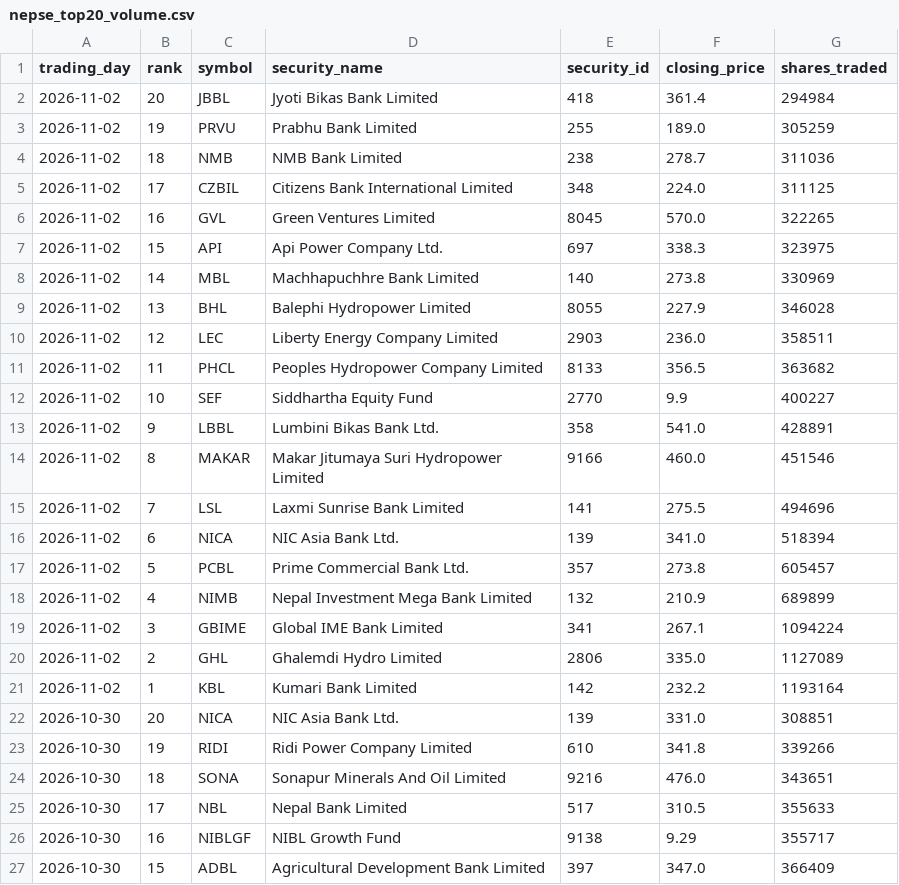
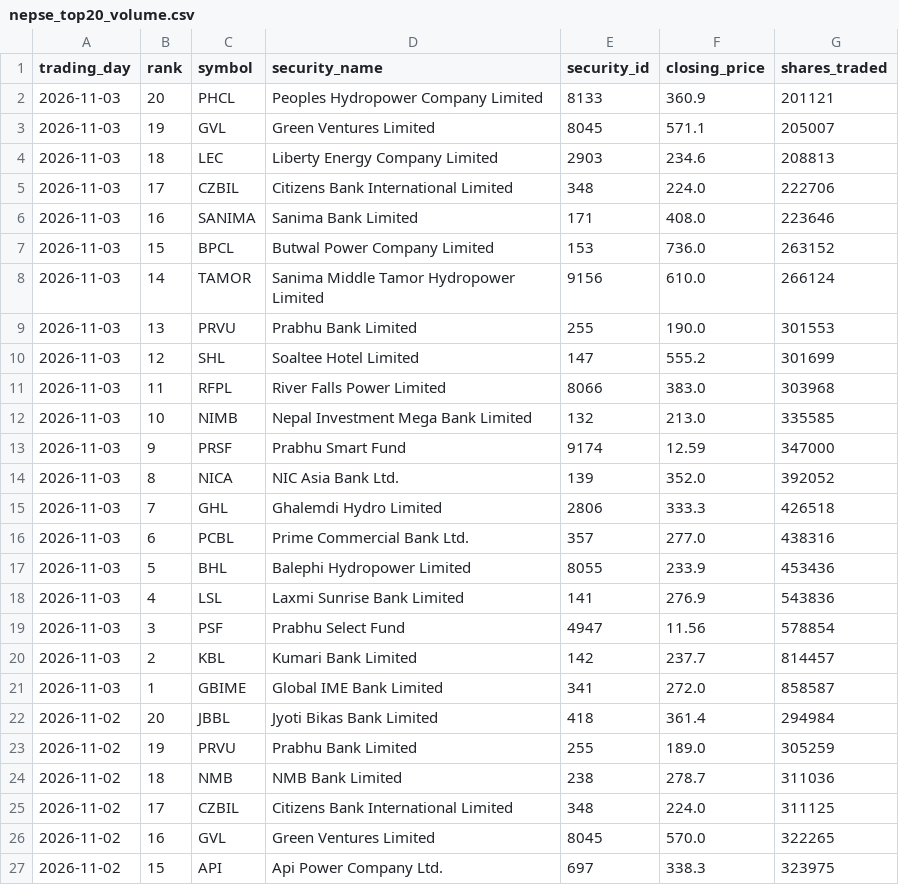
Before and after one commit to h0miez4evr/Nepse_automation, a CSV file: nepse_data/nepse_top20_volume.csv, drawn as a sheet; only a part is shown; the shorter side is filled out with more unchanged rows; the diff names each change by its address in the sheet, - before the commit and + after, or states it on an @@ line.

```diff
--- a/nepse_data/nepse_top20_volume.csv
+++ b/nepse_data/nepse_top20_volume.csv
+row 2: 2026-11-03 | 20 | PHCL | Peoples Hydropower Company Limited | 8133 | 360.9 | 201121
+row 3: 2026-11-03 | 19 | GVL | Green Ventures Limited | 8045 | 571.1 | 205007
+row 4: 2026-11-03 | 18 | LEC | Liberty Energy Company Limited | 2903 | 234.6 | 208813
+row 5: 2026-11-03 | 17 | CZBIL | Citizens Bank International Limited | 348 | 224.0 | 222706
+row 6: 2026-11-03 | 16 | SANIMA | Sanima Bank Limited | 171 | 408.0 | 223646
+row 7: 2026-11-03 | 15 | BPCL | Butwal Power Company Limited | 153 | 736.0 | 263152
+row 8: 2026-11-03 | 14 | TAMOR | Sanima Middle Tamor Hydropower Limited | 9156 | 610.0 | 266124
+row 9: 2026-11-03 | 13 | PRVU | Prabhu Bank Limited | 255 | 190.0 | 301553
+row 10: 2026-11-03 | 12 | SHL | Soaltee Hotel Limited | 147 | 555.2 | 301699
+row 11: 2026-11-03 | 11 | RFPL | River Falls Power Limited | 8066 | 383.0 | 303968
+row 12: 2026-11-03 | 10 | NIMB | Nepal Investment Mega Bank Limited | 132 | 213.0 | 335585
+row 13: 2026-11-03 | 9 | PRSF | Prabhu Smart Fund | 9174 | 12.59 | 347000
+row 14: 2026-11-03 | 8 | NICA | NIC Asia Bank Ltd. | 139 | 352.0 | 392052
+row 15: 2026-11-03 | 7 | GHL | Ghalemdi Hydro Limited | 2806 | 333.3 | 426518
+row 16: 2026-11-03 | 6 | PCBL | Prime Commercial Bank Ltd. | 357 | 277.0 | 438316
+row 17: 2026-11-03 | 5 | BHL | Balephi Hydropower Limited | 8055 | 233.9 | 453436
+row 18: 2026-11-03 | 4 | LSL | Laxmi Sunrise Bank Limited | 141 | 276.9 | 543836
+row 19: 2026-11-03 | 3 | PSF | Prabhu Select Fund | 4947 | 11.56 | 578854
+row 20: 2026-11-03 | 2 | KBL | Kumari Bank Limited | 142 | 237.7 | 814457
+row 21: 2026-11-03 | 1 | GBIME | Global IME Bank Limited | 341 | 272.0 | 858587
```
Also changed, not shown: nepse_data/nepse_top20_gainers.csv, nepse_data/nepse_top20_relative_strength.csv, 2 other files.
